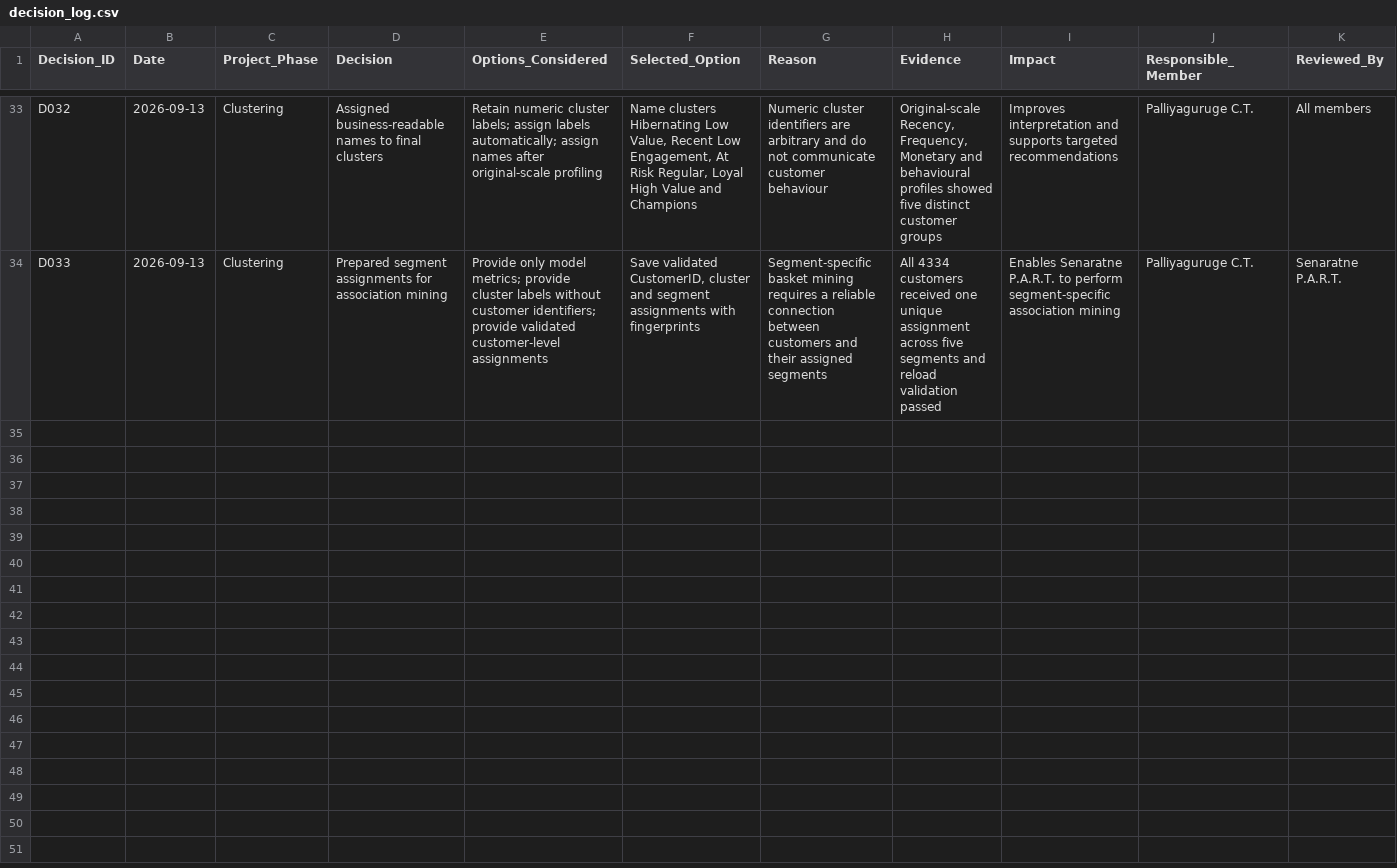
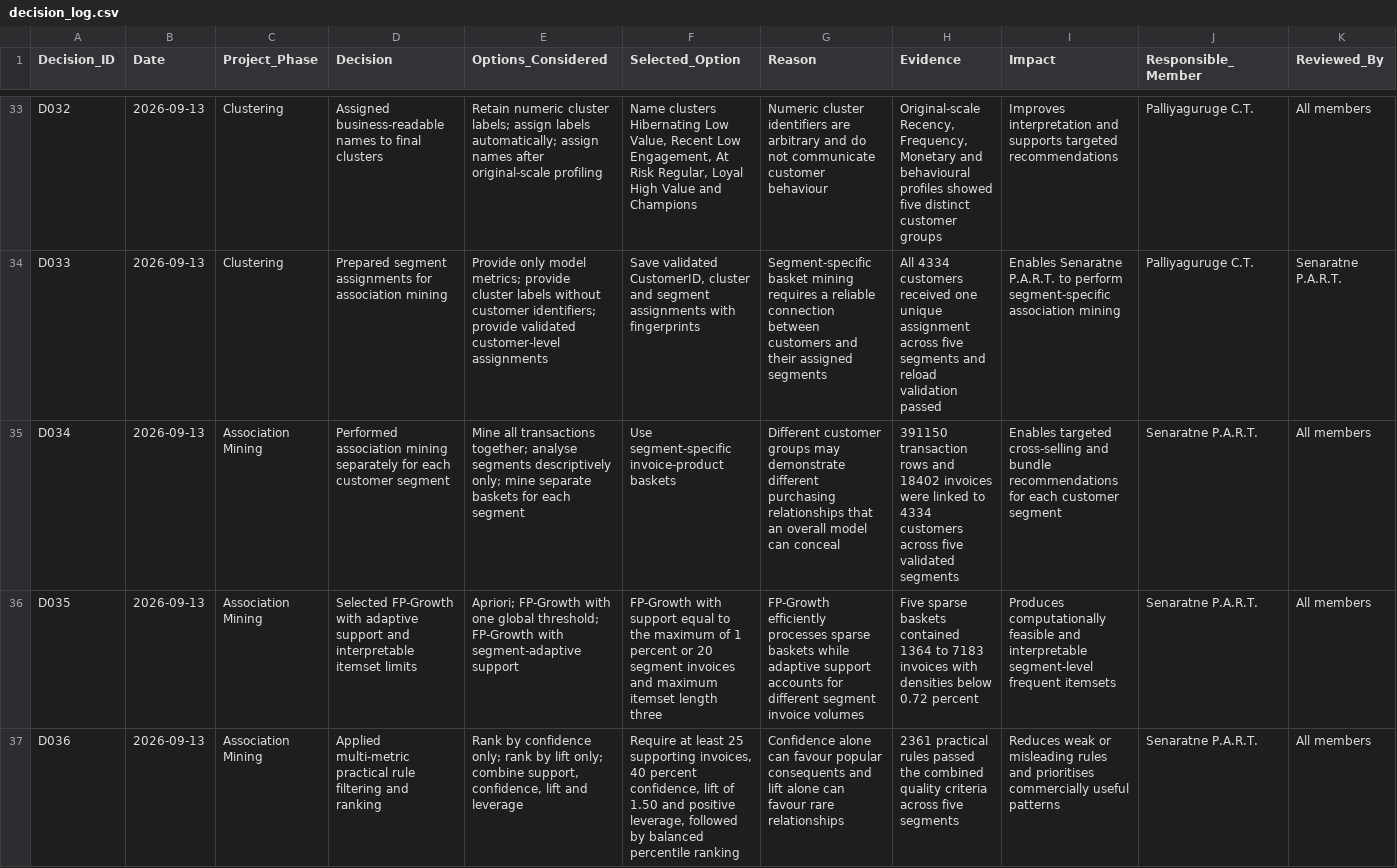
Before and after one commit to JKPLakshithaDilshan/online-retail-customer-analytics, a CSV file: decision_log.csv, drawn as a sheet; only a part is shown, gaps mark what is left out; the diff covers the shown part only; the diff names each change by its address in the sheet, - before the commit and + after, or states it on an @@ line.

Commit message:
Complete segment-specific association rule mining

```diff
--- a/decision_log.csv
+++ b/decision_log.csv
+row 35: D034 | 2026-09-13 | Association Mining | Performed association mining separately for each customer segment | Mine all transactions together; analyse segments descriptively only; mine separate baskets for each segment | Use segment-specific invoice-product baskets | Different customer groups may demonstrate different purchasing relationships that an overall model can conceal | 391150 transaction rows and 18402 invoices were linked to 4334 customers across five validated segments | Enables targeted cross-selling and bundle recommendations for each customer segment | Senaratne P.A.R.T. | All members
+row 36: D035 | 2026-09-13 | Association Mining | Selected FP-Growth with adaptive support and interpretable itemset limits | Apriori; FP-Growth with one global threshold; FP-Growth with segment-adaptive support | FP-Growth with support equal to the maximum of 1 percent or 20 segment invoices and maximum itemset length three | FP-Growth efficiently processes sparse baskets while adaptive support accounts for different segment invoice volumes | Five sparse baskets contained 1364 to 7183 invoices with densities below 0.72 percent | Produces computationally feasible and interpretable segment-level frequent itemsets | Senaratne P.A.R.T. | All members
+row 37: D036 | 2026-09-13 | Association Mining | Applied multi-metric practical rule filtering and ranking | Rank by confidence only; rank by lift only; combine support, confidence, lift and leverage | Require at least 25 supporting invoices, 40 percent confidence, lift of 1.50 and positive leverage, followed by balanced percentile ranking | Confidence alone can favour popular consequents and lift alone can favour rare relationships | 2361 practical rules passed the combined quality criteria across five segments | Reduces weak or misleading rules and prioritises commercially useful patterns | Senaratne P.A.R.T. | All members
```
Also changed, not shown: 2 added rows elsewhere in this file, 12 other files.
